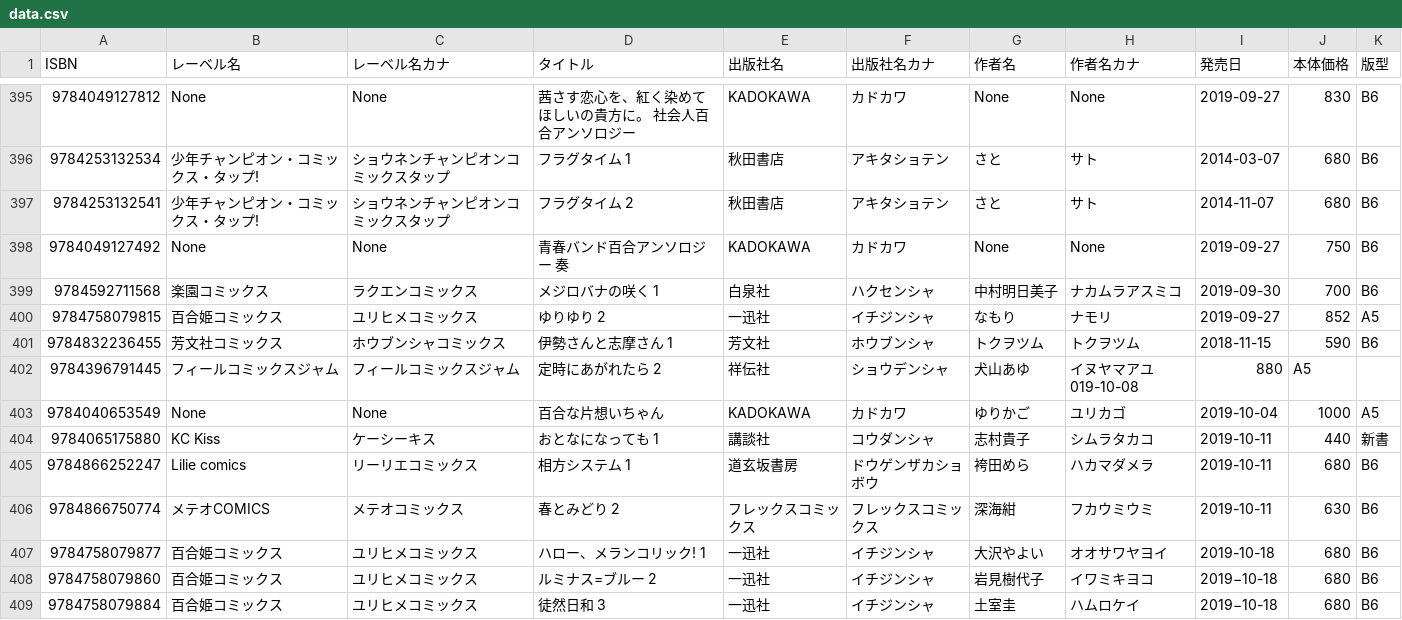
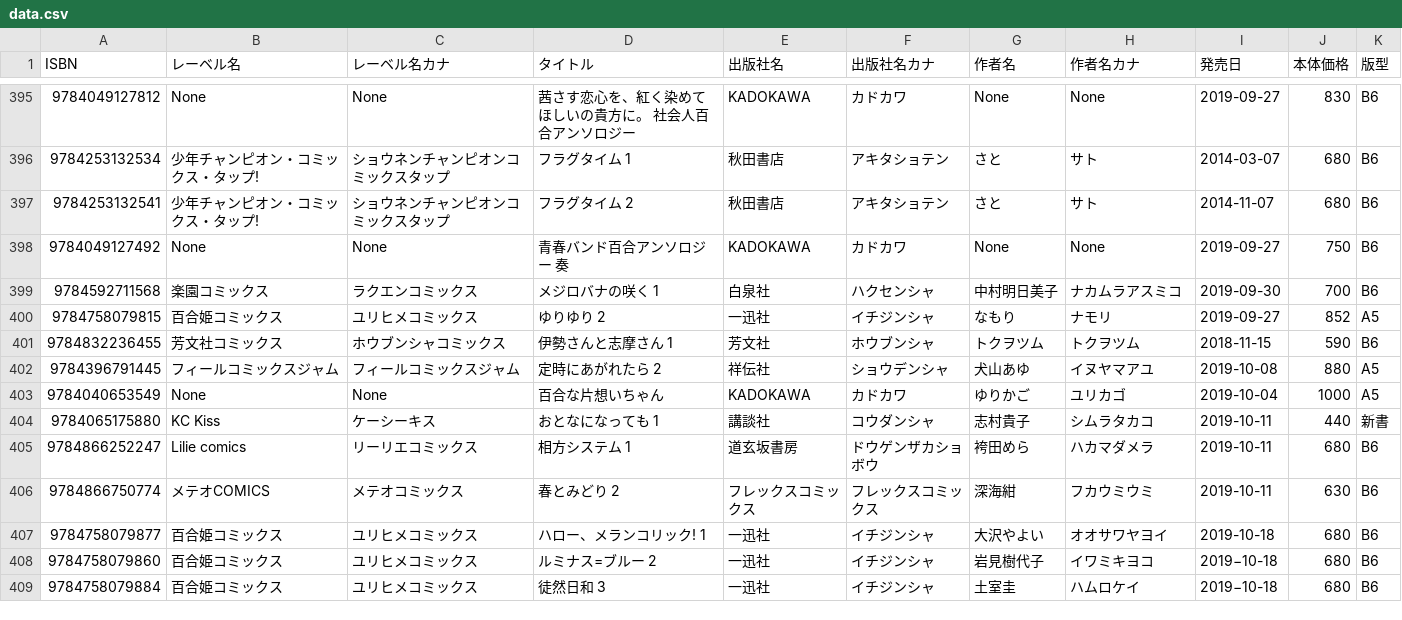
Before and after one commit to mitsuemon/lily-comics, a CSV file: data.csv, drawn as a sheet; only a part is shown, gaps mark what is left out.

Commit message:
[fix] データの修正

```diff
--- a/data.csv
+++ b/data.csv
@@ -401,3 +401,3 @@ ISBN,レーベル名,レーベル名カナ,タイトル,出版社名,出版社
 9784832236455,芳文社コミックス,ホウブンシャコミックス,伊勢さんと志摩さん 1,芳文社,ホウブンシャ,トクヲツム,トクヲツム,2018-11-15,590,B6
-9784396791445,フィールコミックスジャム,フィールコミックスジャム,定時にあがれたら 2,祥伝社,ショウデンシャ,犬山あゆ,イヌヤマアユ019-10-08,880,A5
+9784396791445,フィールコミックスジャム,フィールコミックスジャム,定時にあがれたら 2,祥伝社,ショウデンシャ,犬山あゆ,イヌヤマアユ,2019-10-08,880,A5
 9784040653549,None,None,百合な片想いちゃん,KADOKAWA,カドカワ,ゆりかご,ユリカゴ,2019-10-04,1000,A5
```
